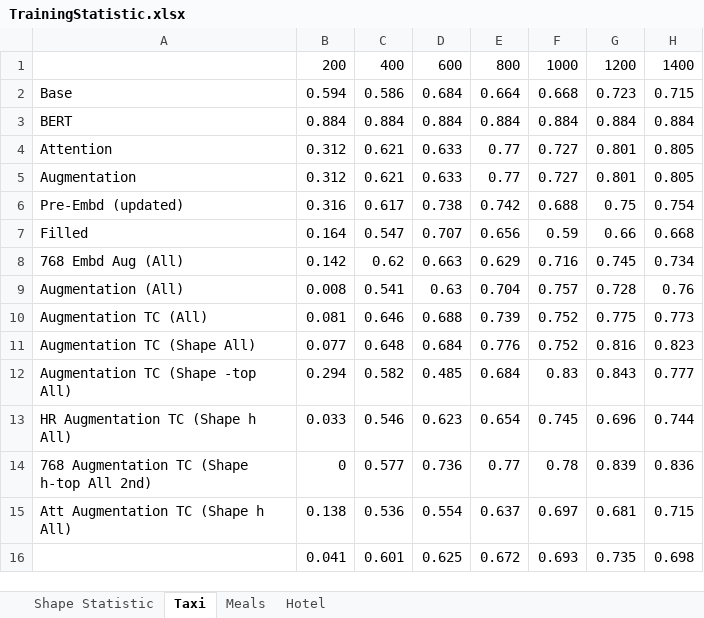
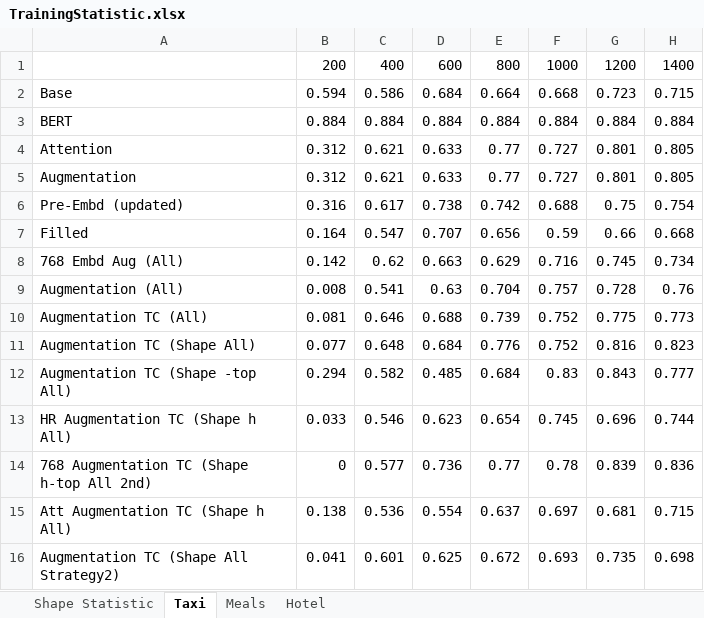
Before and after one commit to vsymbol/CUTIE, an Excel workbook: TrainingStatistic.xlsx, sheet Taxi, drawn as a sheet; only a part is shown; values as stored, in another font and other column widths than the file's, no borders; charts and pictures not drawn; the diff names each change by its address in the sheet, - before the commit and + after, or states it on an @@ line.

```diff
--- a/TrainingStatistic.xlsx (sheet Taxi)
+++ b/TrainingStatistic.xlsx (sheet Taxi)
-A16: (empty)
+A16: Augmentation TC (Shape All Strategy2)
```
Also changed, not shown: sheet Meals, charts or pictures, 27 other files.
